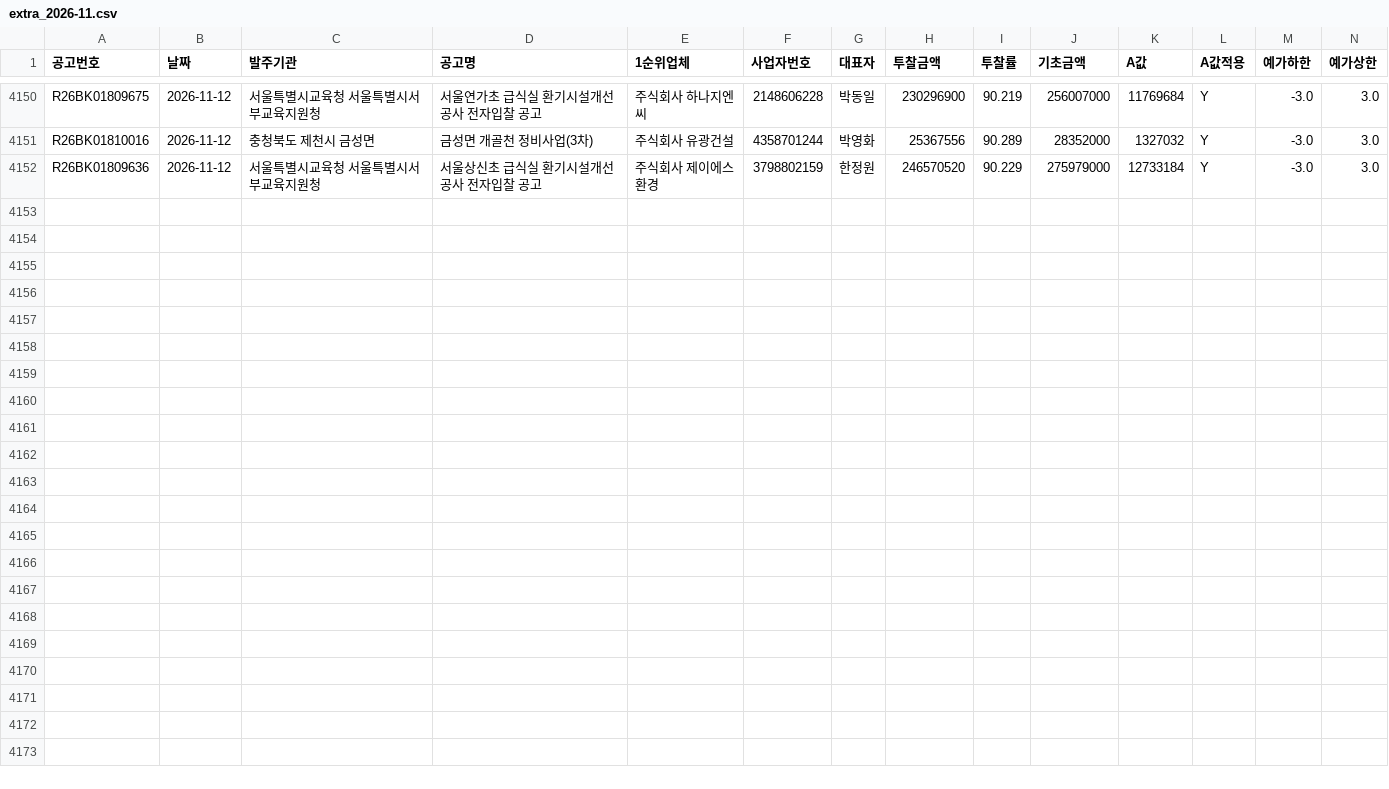
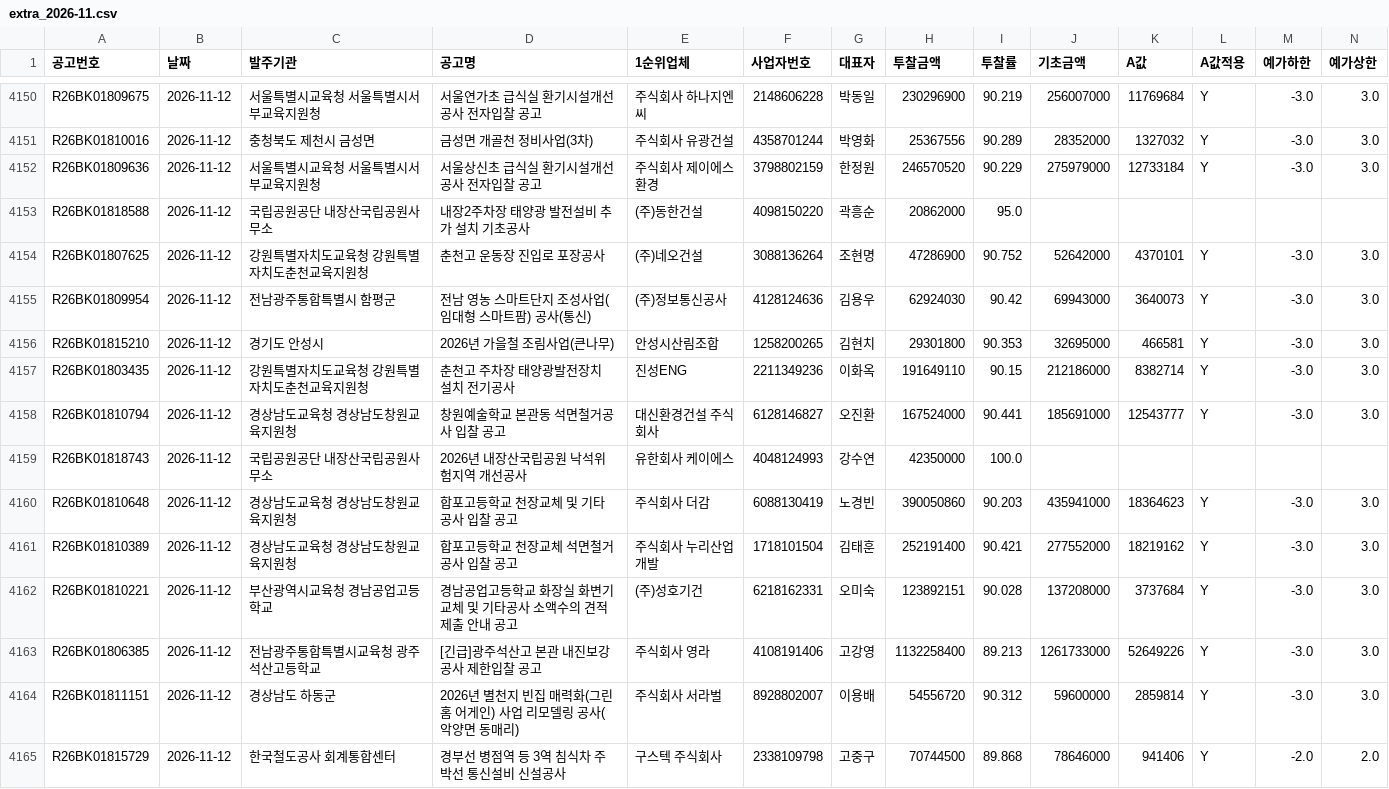
Before and after one commit to kimmyounghwan/K-conmap, a CSV file: data/extra_2026-11.csv, drawn as a sheet; only a part is shown, gaps mark what is left out; rows hold the shown columns only; the diff names each change by its address in the sheet, - before the commit and + after, or states it on an @@ line.

```diff
--- a/data/extra_2026-11.csv
+++ b/data/extra_2026-11.csv
+row 4153: R26BK01818588 | 2026-11-12 | 국립공원공단 내장산국립공원사무소 | 내장2주차장 태양광 발전설비 추가 설치 기초공사 | (주)동한건설 | 4098150220 | 곽흥순 | 20862000 | 95.0
+row 4154: R26BK01807625 | 2026-11-12 | 강원특별자치도교육청 강원특별자치도춘천교육지원청 | 춘천고 운동장 진입로 포장공사 | (주)네오건설 | 3088136264 | 조현명 | 47286900 | 90.752 | 52642000 | 4370101 | Y | -3.0 | 3.0
+row 4155: R26BK01809954 | 2026-11-12 | 전남광주통합특별시 함평군 | 전남 영농 스마트단지 조성사업(임대형 스마트팜) 공사(통신) | (주)정보통신공사 | 4128124636 | 김용우 | 62924030 | 90.42 | 69943000 | 3640073 | Y | -3.0 | 3.0
+row 4156: R26BK01815210 | 2026-11-12 | 경기도 안성시 | 2026년 가을철 조림사업(큰나무) | 안성시산림조합 | 1258200265 | 김현치 | 29301800 | 90.353 | 32695000 | 466581 | Y | -3.0 | 3.0
+row 4157: R26BK01803435 | 2026-11-12 | 강원특별자치도교육청 강원특별자치도춘천교육지원청 | 춘천고 주차장 태양광발전장치 설치 전기공사 | 진성ENG | 2211349236 | 이화옥 | 191649110 | 90.15 | 212186000 | 8382714 | Y | -3.0 | 3.0
+row 4158: R26BK01810794 | 2026-11-12 | 경상남도교육청 경상남도창원교육지원청 | 창원예술학교 본관동 석면철거공사 입찰 공고 | 대신환경건설 주식회사 | 6128146827 | 오진환 | 167524000 | 90.441 | 185691000 | 12543777 | Y | -3.0 | 3.0
+row 4159: R26BK01818743 | 2026-11-12 | 국립공원공단 내장산국립공원사무소 | 2026년 내장산국립공원 낙석위험지역 개선공사 | 유한회사 케이에스 | 4048124993 | 강수연 | 42350000 | 100.0
+row 4160: R26BK01810648 | 2026-11-12 | 경상남도교육청 경상남도창원교육지원청 | 합포고등학교 천장교체 및 기타공사 입찰 공고 | 주식회사 더감 | 6088130419 | 노경빈 | 390050860 | 90.203 | 435941000 | 18364623 | Y | -3.0 | 3.0
+row 4161: R26BK01810389 | 2026-11-12 | 경상남도교육청 경상남도창원교육지원청 | 합포고등학교 천장교체 석면철거공사 입찰 공고 | 주식회사 누리산업개발 | 1718101504 | 김태훈 | 252191400 | 90.421 | 277552000 | 18219162 | Y | -3.0 | 3.0
+row 4162: R26BK01810221 | 2026-11-12 | 부산광역시교육청 경남공업고등학교 | 경남공업고등학교 화장실 화변기 교체 및 기타공사 소액수의 견적 제출 안내 공고 | (주)성호기건 | 6218162331 | 오미숙 | 123892151 | 90.028 | 137208000 | 3737684 | Y | -3.0 | 3.0
+row 4163: R26BK01806385 | 2026-11-12 | 전남광주통합특별시교육청 광주석산고등학교 | [긴급]광주석산고 본관 내진보강 공사 제한입찰 공고 | 주식회사 영라 | 4108191406 | 고강영 | 1132258400 | 89.213 | 1261733000 | 52649226 | Y | -3.0 | 3.0
+row 4164: R26BK01811151 | 2026-11-12 | 경상남도 하동군 | 2026년 별천지 빈집 매력화(그린 홈 어게인) 사업 리모델링 공사(악양면 동매리) | 주식회사 서라벌 | 8928802007 | 이용배 | 54556720 | 90.312 | 59600000 | 2859814 | Y | -3.0 | 3.0
+row 4165: R26BK01815729 | 2026-11-12 | 한국철도공사 회계통합센터 | 경부선 병점역 등 3역 침식차 주박선 통신설비 신설공사 | 구스텍 주식회사 | 2338109798 | 고중구 | 70744500 | 89.868 | 78646000 | 941406 | Y | -2.0 | 2.0
```
Also changed, not shown: 1 other file.
